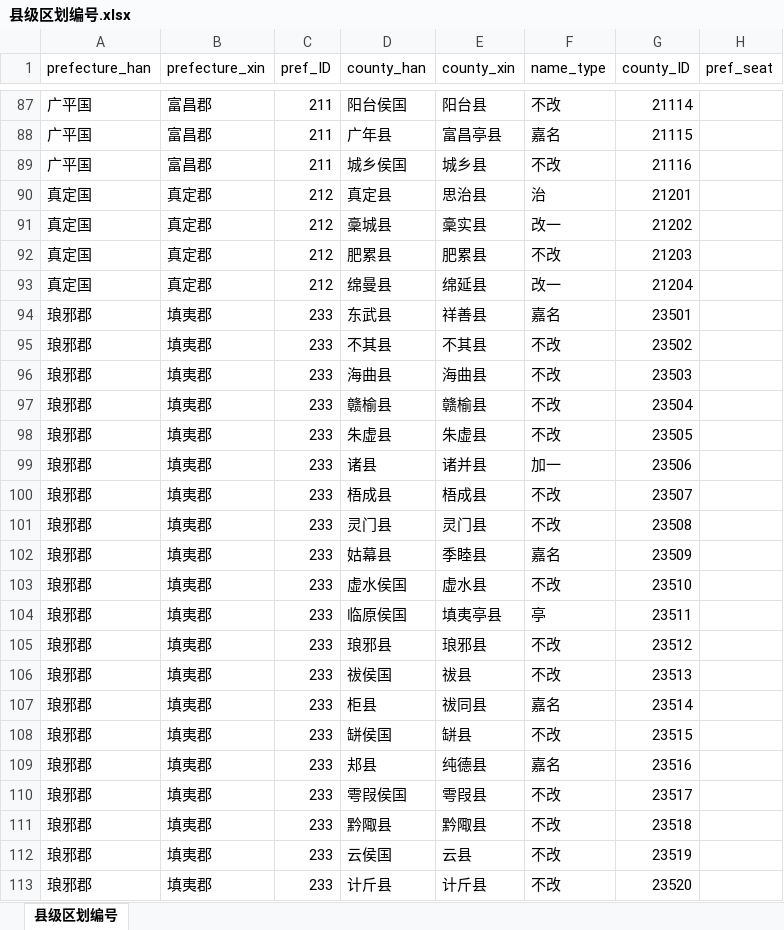
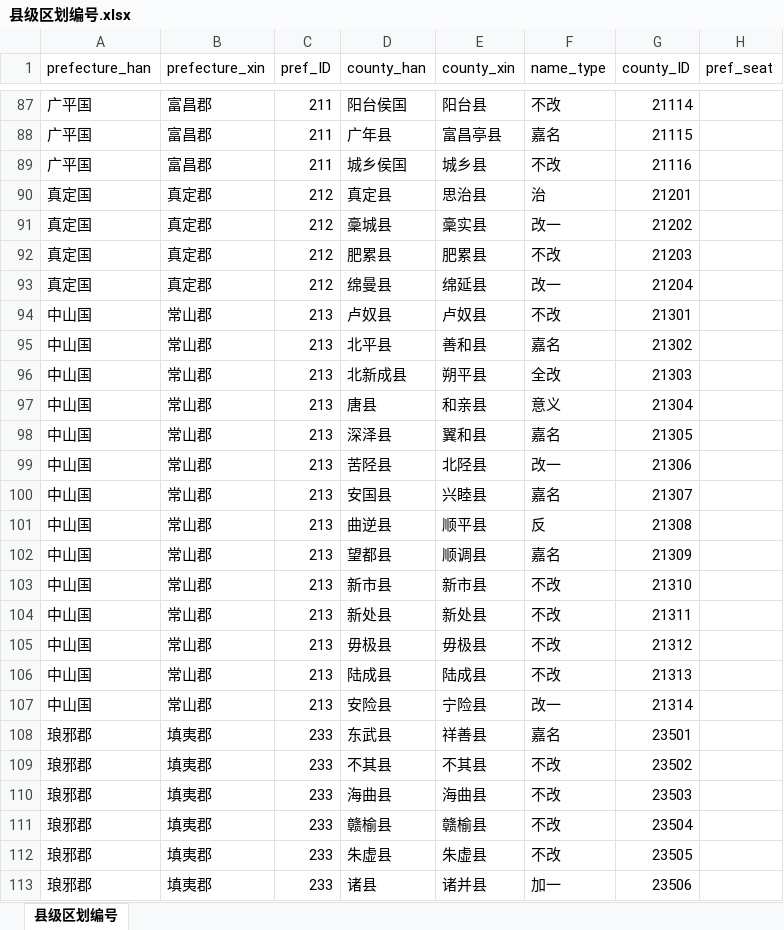
Before and after one commit to shaobaixiong/---, an Excel workbook: coordinates_sample/县级区划编号.xlsx, sheet 县级区划编号, drawn as a sheet; only a part is shown, gaps mark what is left out; the shorter side is filled out with more unchanged rows; values as stored, in another font and other column widths than the file's, no borders; the diff names each change by its address in the sheet, - before the commit and + after, or states it on an @@ line.

```diff
--- a/coordinates_sample/县级区划编号.xlsx (sheet 县级区划编号)
+++ b/coordinates_sample/县级区划编号.xlsx (sheet 县级区划编号)
+row 94: 中山国 | 常山郡 | 213 | 卢奴县 | 卢奴县 | 不改 | 21301
+row 95: 中山国 | 常山郡 | 213 | 北平县 | 善和县 | 嘉名 | 21302
+row 96: 中山国 | 常山郡 | 213 | 北新成县 | 朔平县 | 全改 | 21303
+row 97: 中山国 | 常山郡 | 213 | 唐县 | 和亲县 | 意义 | 21304
+row 98: 中山国 | 常山郡 | 213 | 深泽县 | 翼和县 | 嘉名 | 21305
+row 99: 中山国 | 常山郡 | 213 | 苦陉县 | 北陉县 | 改一 | 21306
+row 100: 中山国 | 常山郡 | 213 | 安国县 | 兴睦县 | 嘉名 | 21307
+row 101: 中山国 | 常山郡 | 213 | 曲逆县 | 顺平县 | 反 | 21308
+row 102: 中山国 | 常山郡 | 213 | 望都县 | 顺调县 | 嘉名 | 21309
+row 103: 中山国 | 常山郡 | 213 | 新市县 | 新市县 | 不改 | 21310
+row 104: 中山国 | 常山郡 | 213 | 新处县 | 新处县 | 不改 | 21311
+row 105: 中山国 | 常山郡 | 213 | 毋极县 | 毋极县 | 不改 | 21312
+row 106: 中山国 | 常山郡 | 213 | 陆成县 | 陆成县 | 不改 | 21313
+row 107: 中山国 | 常山郡 | 213 | 安险县 | 宁险县 | 改一 | 21314
```
Also changed, not shown: 12 other files.
